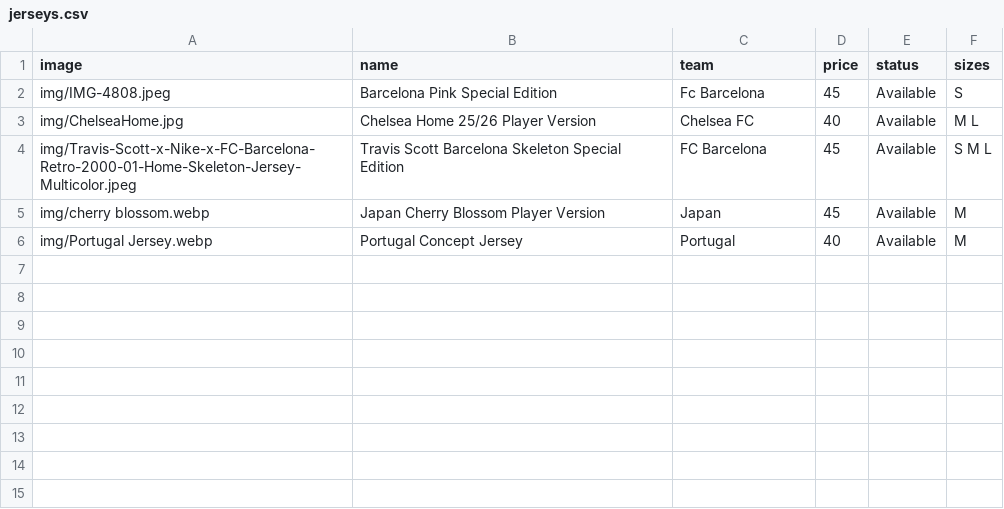
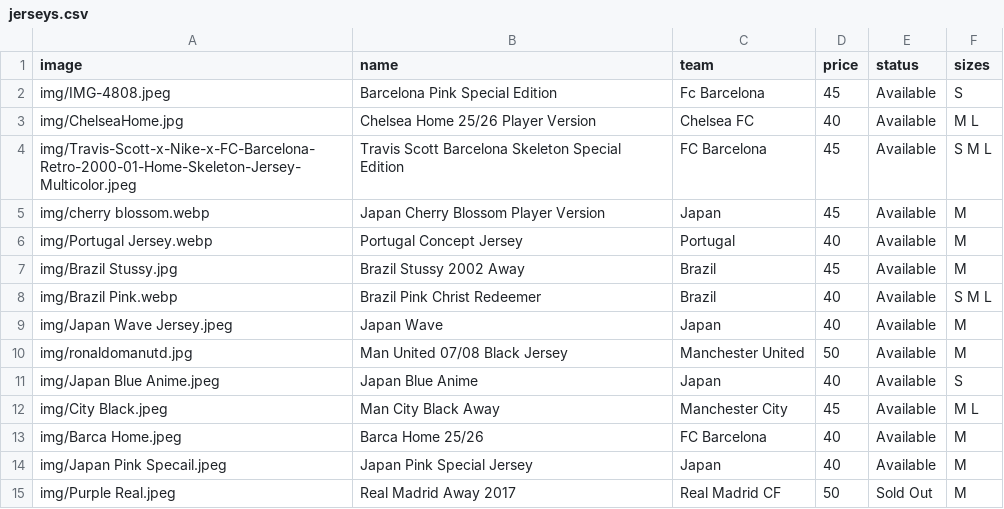
Before and after one commit to newenglandkitz/new-england-kits, a CSV file: jerseys.csv, drawn as a sheet.

```diff
--- a/jerseys.csv
+++ b/jerseys.csv
@@ -6 +6,10 @@ img/cherry blossom.webp,Japan Cherry Blossom Player Version,Japan,45,Available,M
 img/Portugal Jersey.webp,Portugal Concept Jersey,Portugal,40,Available,M
+img/Brazil Stussy.jpg,Brazil Stussy 2002 Away,Brazil,45,Available,M
+img/Brazil Pink.webp,Brazil Pink Christ Redeemer,Brazil,40,Available,S M L
+img/Japan Wave Jersey.jpeg,Japan Wave,Japan,40,Available,M
+img/ronaldomanutd.jpg,Man United 07/08 Black Jersey,Manchester United,50,Available,M
+img/Japan Blue Anime.jpeg,Japan Blue Anime,Japan,40,Available,S
+img/City Black.jpeg,Man City Black Away,Manchester City,45,Available,M L
+img/Barca Home.jpeg,Barca Home 25/26,FC Barcelona,40,Available,M
+img/Japan Pink Specail.jpeg,Japan Pink Special Jersey,Japan,40,Available,M
+img/Purple Real.jpeg,Real Madrid Away 2017,Real Madrid CF,50,Sold Out,M
```
Also changed, not shown: 12 other files.
